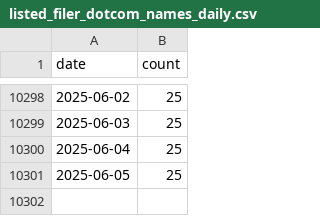
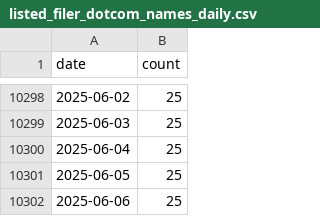
Before and after one commit to jlokos/datamule-indicators, a CSV file: data/filer_names/listed_filer_dotcom_names_daily.csv, drawn as a sheet; only a part is shown, gaps mark what is left out; the diff names each change by its address in the sheet, - before the commit and + after, or states it on an @@ line.

```diff
--- a/data/filer_names/listed_filer_dotcom_names_daily.csv
+++ b/data/filer_names/listed_filer_dotcom_names_daily.csv
+row 10302: 2025-06-06 | 25
```
Also changed, not shown: data/filer_metadata/listed_category_aggregates.csv, data/filer_metadata/listed_zip_code_aggregate.csv, 39 other files.
